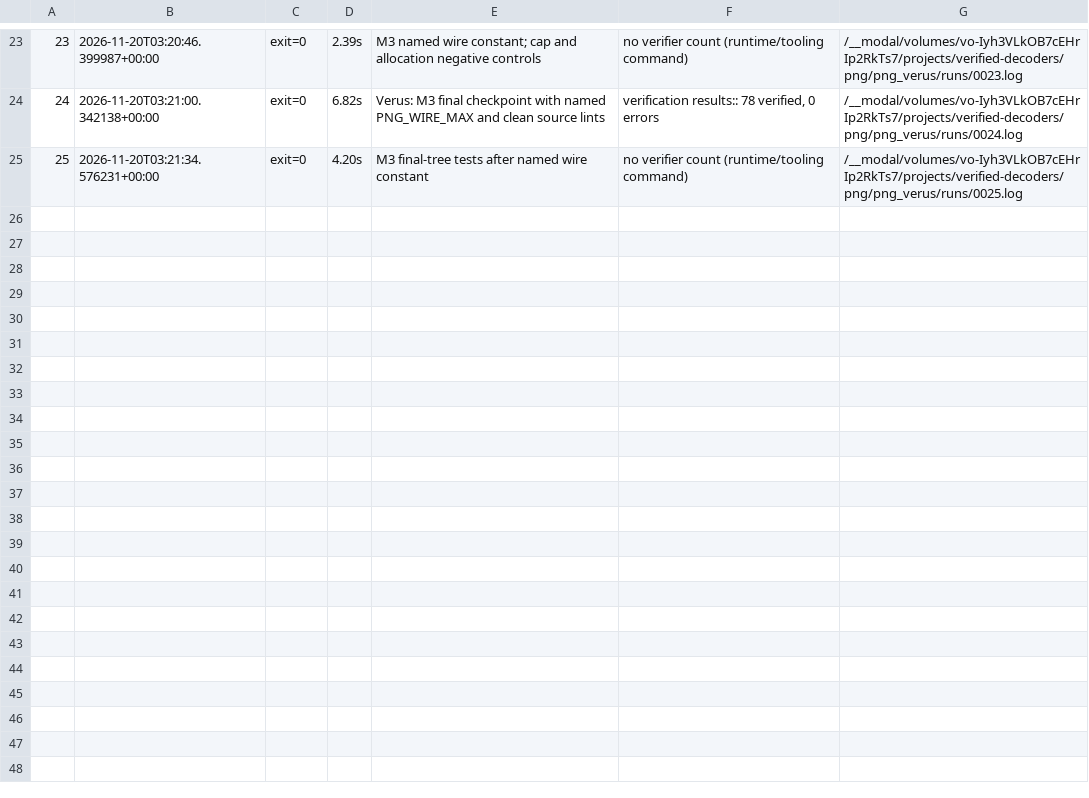
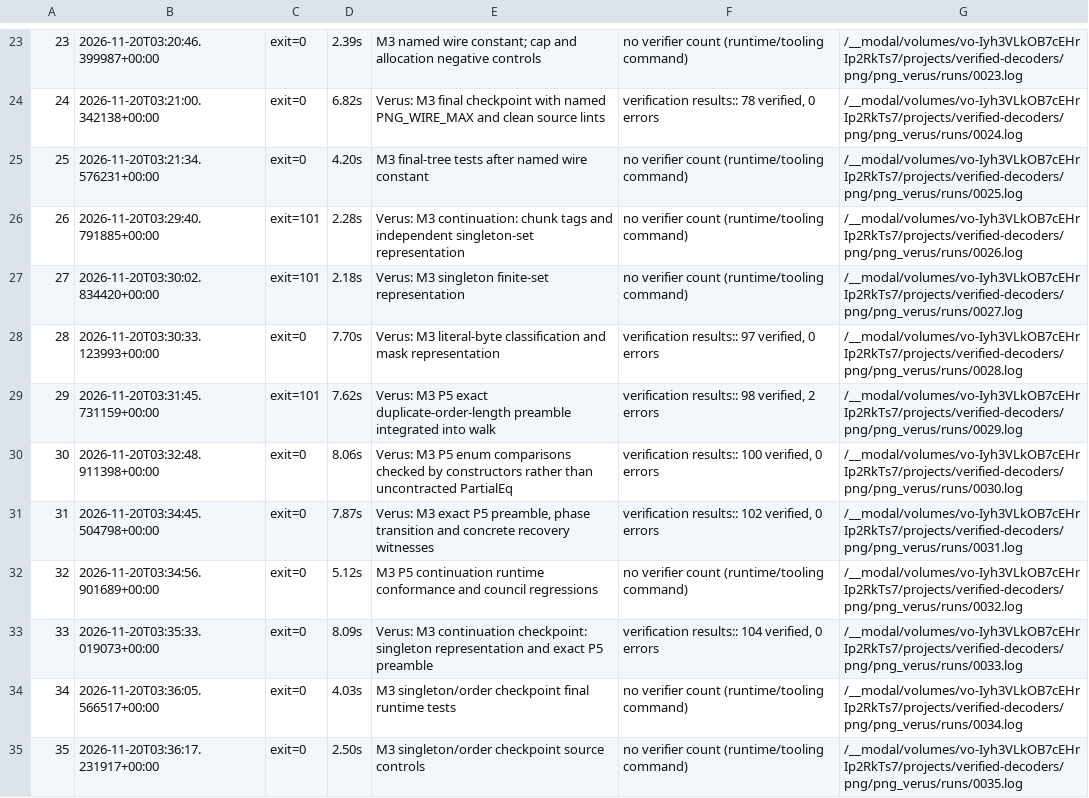
Before and after one commit to DpEpsilon/verified-rust-image-decoders, a TSV file: png/png_verus/RUNLOG.tsv, drawn as a sheet; only a part is shown, gaps mark what is left out.

```diff
--- a/png/png_verus/RUNLOG.tsv
+++ b/png/png_verus/RUNLOG.tsv
@@ -25 +25,11 @@
 25	2026-11-20T03:21:34.576231+00:00	exit=0	4.20s	M3 final-tree tests after named wire constant	no verifier count (runtime/tooling command)	/__modal/volumes/vo-Iyh3VLkOB7cEHrIp2RkTs7/projects/verified-decoders/png/png_verus/runs/0025.log
+26	2026-11-20T03:29:40.791885+00:00	exit=101	2.28s	Verus: M3 continuation: chunk tags and independent singleton-set representation	no verifier count (runtime/tooling command)	/__modal/volumes/vo-Iyh3VLkOB7cEHrIp2RkTs7/projects/verified-decoders/png/png_verus/runs/0026.log
+27	2026-11-20T03:30:02.834420+00:00	exit=101	2.18s	Verus: M3 singleton finite-set representation	no verifier count (runtime/tooling command)	/__modal/volumes/vo-Iyh3VLkOB7cEHrIp2RkTs7/projects/verified-decoders/png/png_verus/runs/0027.log
+28	2026-11-20T03:30:33.123993+00:00	exit=0	7.70s	Verus: M3 literal-byte classification and mask representation	verification results:: 97 verified, 0 errors	/__modal/volumes/vo-Iyh3VLkOB7cEHrIp2RkTs7/projects/verified-decoders/png/png_verus/runs/0028.log
+29	2026-11-20T03:31:45.731159+00:00	exit=101	7.62s	Verus: M3 P5 exact duplicate-order-length preamble integrated into walk	verification results:: 98 verified, 2 errors	/__modal/volumes/vo-Iyh3VLkOB7cEHrIp2RkTs7/projects/verified-decoders/png/png_verus/runs/0029.log
+30	2026-11-20T03:32:48.911398+00:00	exit=0	8.06s	Verus: M3 P5 enum comparisons checked by constructors rather than uncontracted PartialEq	verification results:: 100 verified, 0 errors	/__modal/volumes/vo-Iyh3VLkOB7cEHrIp2RkTs7/projects/verified-decoders/png/png_verus/runs/0030.log
+31	2026-11-20T03:34:45.504798+00:00	exit=0	7.87s	Verus: M3 exact P5 preamble, phase transition and concrete recovery witnesses	verification results:: 102 verified, 0 errors	/__modal/volumes/vo-Iyh3VLkOB7cEHrIp2RkTs7/projects/verified-decoders/png/png_verus/runs/0031.log
+32	2026-11-20T03:34:56.901689+00:00	exit=0	5.12s	M3 P5 continuation runtime conformance and council regressions	no verifier count (runtime/tooling command)	/__modal/volumes/vo-Iyh3VLkOB7cEHrIp2RkTs7/projects/verified-decoders/png/png_verus/runs/0032.log
+33	2026-11-20T03:35:33.019073+00:00	exit=0	8.09s	Verus: M3 continuation checkpoint: singleton representation and exact P5 preamble	verification results:: 104 verified, 0 errors	/__modal/volumes/vo-Iyh3VLkOB7cEHrIp2RkTs7/projects/verified-decoders/png/png_verus/runs/0033.log
+34	2026-11-20T03:36:05.566517+00:00	exit=0	4.03s	M3 singleton/order checkpoint final runtime tests	no verifier count (runtime/tooling command)	/__modal/volumes/vo-Iyh3VLkOB7cEHrIp2RkTs7/projects/verified-decoders/png/png_verus/runs/0034.log
+35	2026-11-20T03:36:17.231917+00:00	exit=0	2.50s	M3 singleton/order checkpoint source controls	no verifier count (runtime/tooling command)	/__modal/volumes/vo-Iyh3VLkOB7cEHrIp2RkTs7/projects/verified-decoders/png/png_verus/runs/0035.log
```
Also changed, not shown: 18 other files.
